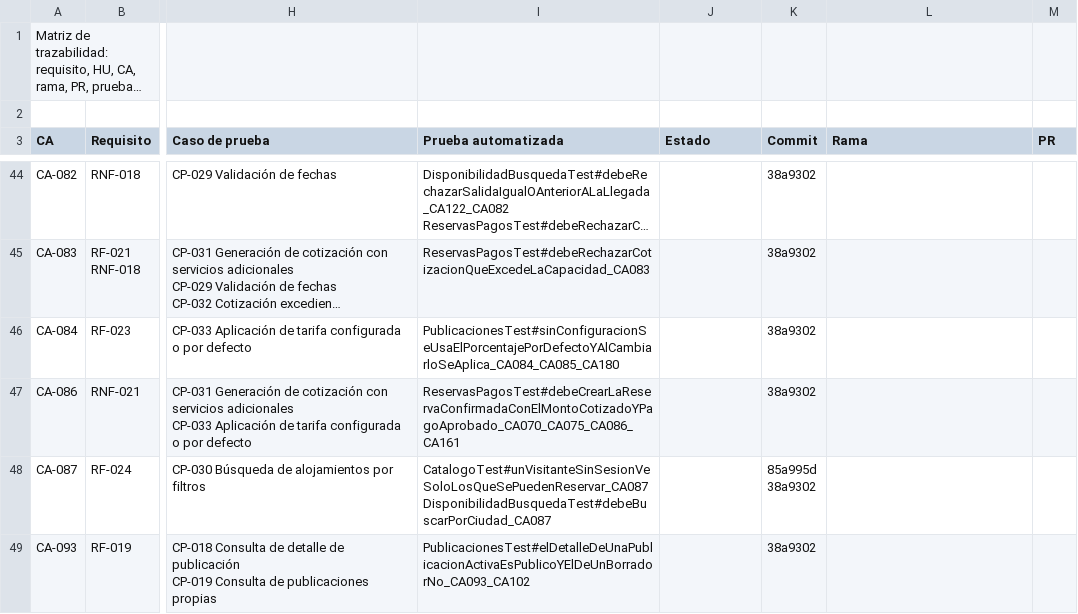
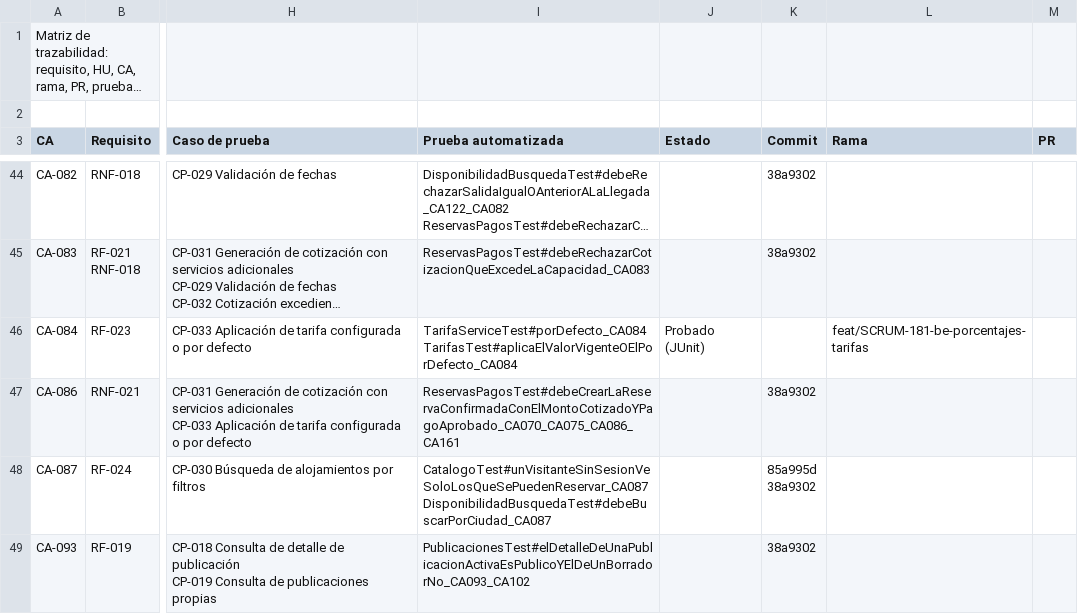
Before and after one commit to Estallados/MarketplaceAlojamientosInversionesLR, a CSV file: docs/traceability/matriz trazabilidad.csv, drawn as a sheet; only a part is shown, gaps mark what is left out; long unchanged cells end in …; ↵ is a line break in a cell; the diff names each change by its address in the sheet, - before the commit and + after, or states it on an @@ line.

Commit message:
[SCRUM-181] [BE] HU-24 Configurar porcentajes de tarifa de limpieza y de servicio
- Endpoint para consultar y actualizar los porcentajes de tarifa de limpieza y de servicio.
- Acceso permitido solo a ANFITRION y ADMIN; los demás roles reciben 403.
- Validación de porcentajes (rango permitido, sin valores negativos).
- La cotización usa el porcentaje vigente o, si no hay configuración, el valor por defecto documentado (CA-084).
- Prueba JUnit 5

```diff
--- a/docs/traceability/matriz trazabilidad.csv
+++ b/docs/traceability/matriz trazabilidad.csv
-I46 (Prueba automatizada): PublicacionesTest#sinConfiguracionSeUsaElPorcentajePorDefectoYAlCambiarloSeAplica_CA084_CA085_CA180
+I46 (Prueba automatizada): TarifaServiceTest#porDefecto_CA084 ↵ TarifasTest#aplicaElValorVigenteOElPorDefecto_CA084
-J46 (Estado): (empty)
+J46 (Estado): Probado (JUnit)
-K46 (Commit): 38a9302
+K46 (Commit): (empty)
-L46 (Rama): (empty)
+L46 (Rama): feat/SCRUM-181-be-porcentajes-tarifas
```
Also changed, not shown: 17 other files.
